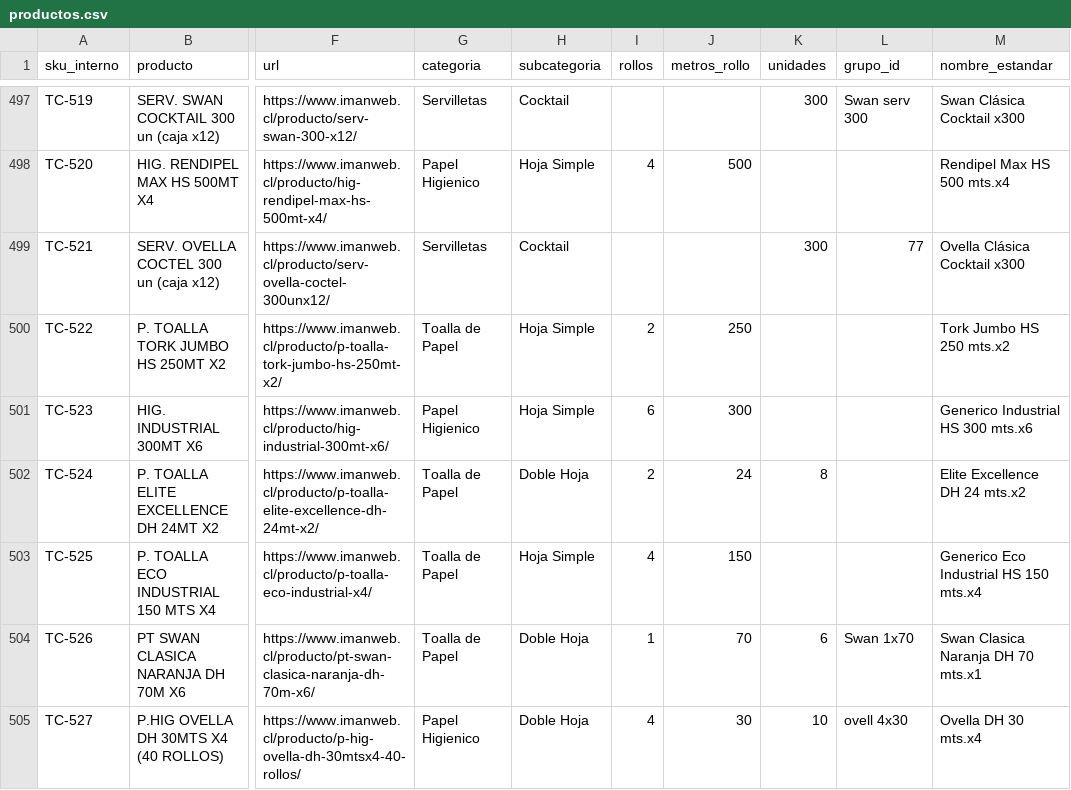
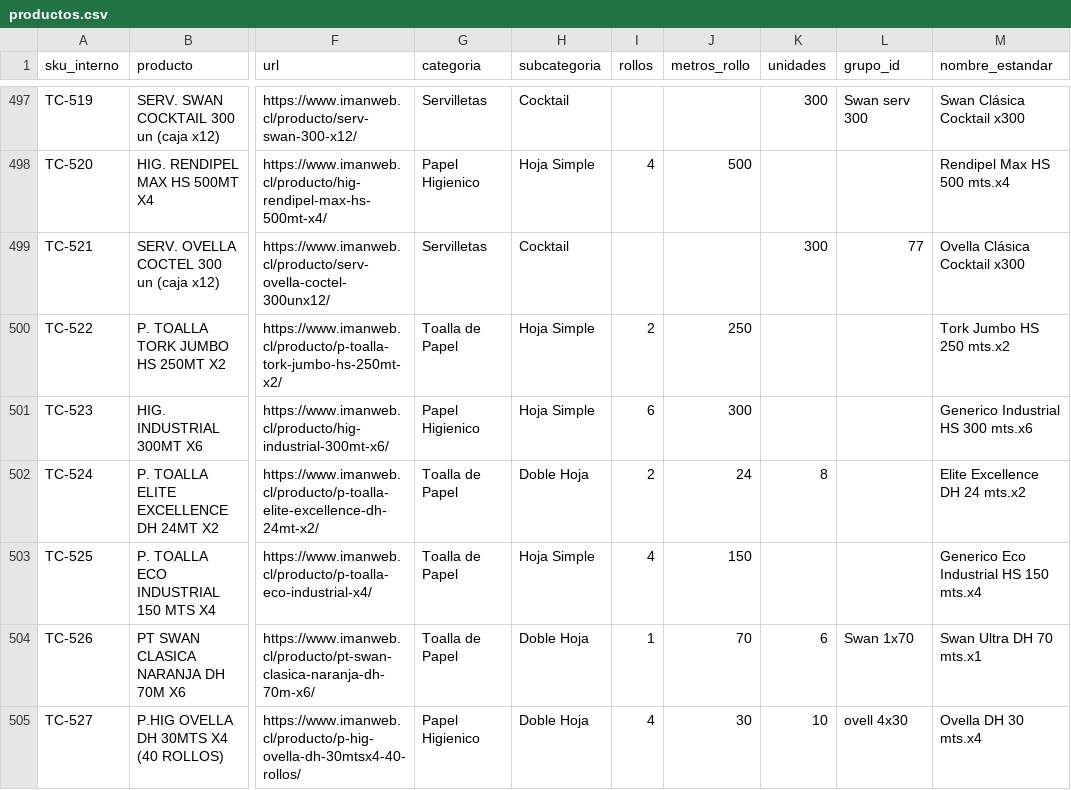
Before and after one commit to diazjoaquin33-gif/monitor-precios-dipisa, a CSV file: productos.csv, drawn as a sheet; only a part is shown, gaps mark what is left out; the diff covers the shown part only; the diff names each change by its address in the sheet, - before the commit and + after, or states it on an @@ line.

```diff
--- a/productos.csv
+++ b/productos.csv
-M504 (nombre_estandar): Swan Clasica Naranja DH 70 mts.x1
+M504 (nombre_estandar): Swan Ultra DH 70 mts.x1
```
Also changed, not shown: 26 edited cells elsewhere in this file.
